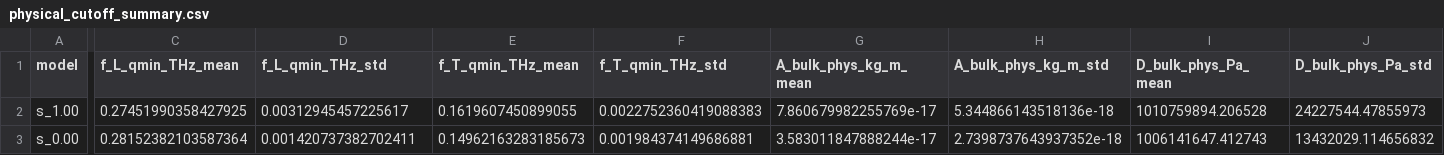
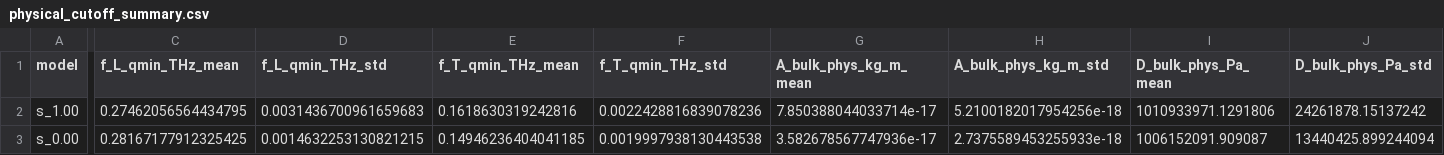
Before and after one commit to ZacconeAlessio/NALD_viscosity, a CSV file: benchmarks/kobayashi_2026/mode_results/physical_cutoff_summary.csv, drawn as a sheet; only a part is shown, gaps mark what is left out; the diff covers the shown part only; the diff names each change by its address in the sheet, - before the commit and + after, or states it on an @@ line.

Commit message:
Regenerate physical-cutoff benchmark after acoustic fix

```diff
--- a/benchmarks/kobayashi_2026/mode_results/physical_cutoff_summary.csv
+++ b/benchmarks/kobayashi_2026/mode_results/physical_cutoff_summary.csv
-C2 (f_L_qmin_THz_mean): 0.27451990358427925
+C2 (f_L_qmin_THz_mean): 0.27462056564434795
-D2 (f_L_qmin_THz_std): 0.00312945457225617
+D2 (f_L_qmin_THz_std): 0.0031436700961659683
-E2 (f_T_qmin_THz_mean): 0.1619607450899055
+E2 (f_T_qmin_THz_mean): 0.1618630319242816
-F2 (f_T_qmin_THz_std): 0.0022752360419088383
+F2 (f_T_qmin_THz_std): 0.0022428816839078236
-G2 (A_bulk_phys_kg_m_mean): 7.860679982255769e-17
+G2 (A_bulk_phys_kg_m_mean): 7.850388044033714e-17
-H2 (A_bulk_phys_kg_m_std): 5.344866143518136e-18
+H2 (A_bulk_phys_kg_m_std): 5.2100182017954256e-18
-I2 (D_bulk_phys_Pa_mean): 1010759894.206528
+I2 (D_bulk_phys_Pa_mean): 1010933971.1291806
-J2 (D_bulk_phys_Pa_std): 24227544.47855973
+J2 (D_bulk_phys_Pa_std): 24261878.15137242
-C3 (f_L_qmin_THz_mean): 0.28152382103587364
+C3 (f_L_qmin_THz_mean): 0.28167177912325425
-D3 (f_L_qmin_THz_std): 0.001420737382702411
+D3 (f_L_qmin_THz_std): 0.0014632253130821215
-E3 (f_T_qmin_THz_mean): 0.14962163283185673
+E3 (f_T_qmin_THz_mean): 0.14946236404041185
-F3 (f_T_qmin_THz_std): 0.001984374149686881
+F3 (f_T_qmin_THz_std): 0.0019997938130443538
-G3 (A_bulk_phys_kg_m_mean): 3.583011847888244e-17
+G3 (A_bulk_phys_kg_m_mean): 3.582678567747936e-17
-H3 (A_bulk_phys_kg_m_std): 2.7398737643937352e-18
+H3 (A_bulk_phys_kg_m_std): 2.7375589453255933e-18
-I3 (D_bulk_phys_Pa_mean): 1006141647.412743
+I3 (D_bulk_phys_Pa_mean): 1006152091.909087
-J3 (D_bulk_phys_Pa_std): 13432029.114656832
+J3 (D_bulk_phys_Pa_std): 13440425.899244094
```
Also changed, not shown: 14 edited cells elsewhere in this file.
